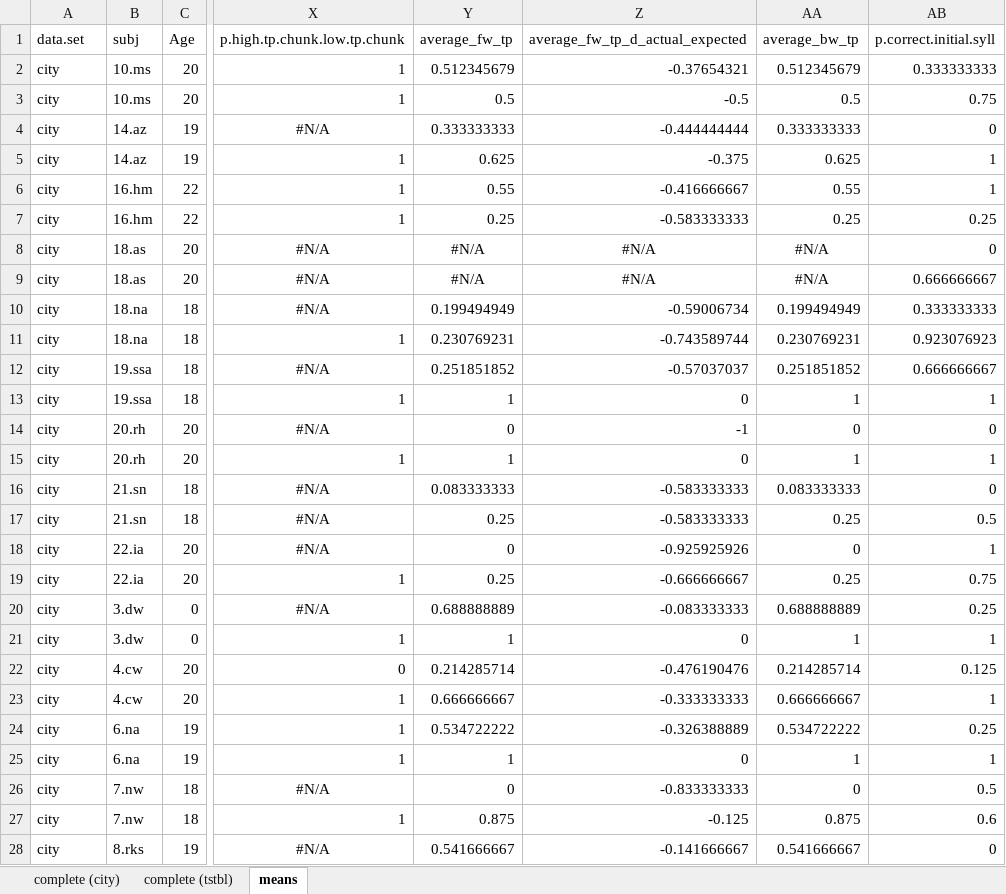
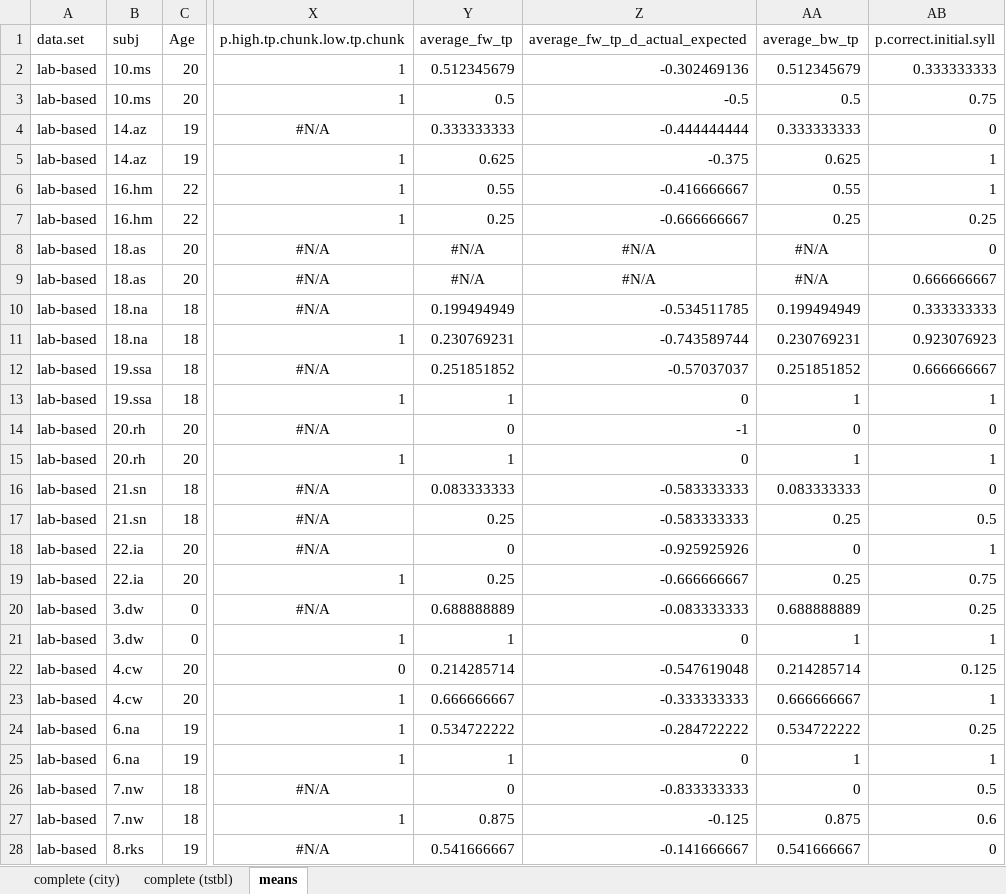
Before and after one commit to aendress/segmenation_recall, an Excel workbook: results/output/segmentation_recall_transcriptions_output.xlsx, sheet means, drawn as a sheet; only a part is shown, gaps mark what is left out; values as stored, in another font and other column widths than the file's, no borders; the diff covers the shown part only; the diff names each change by its address in the sheet, - before the commit and + after, or states it on an @@ line.

```diff
--- a/results/output/segmentation_recall_transcriptions_output.xlsx (sheet means)
+++ b/results/output/segmentation_recall_transcriptions_output.xlsx (sheet means)
-A2:A28 (data.set): city
+A2:A28 (data.set): lab-based
-Z2 (average_fw_tp_d_actual_expected): -0.37654321
+Z2 (average_fw_tp_d_actual_expected): -0.302469136
-Z7 (average_fw_tp_d_actual_expected): -0.583333333
+Z7 (average_fw_tp_d_actual_expected): -0.666666667
-Z10 (average_fw_tp_d_actual_expected): -0.59006734
+Z10 (average_fw_tp_d_actual_expected): -0.534511785
-Z22 (average_fw_tp_d_actual_expected): -0.476190476
+Z22 (average_fw_tp_d_actual_expected): -0.547619048
-Z24 (average_fw_tp_d_actual_expected): -0.326388889
+Z24 (average_fw_tp_d_actual_expected): -0.284722222
```
Also changed, not shown: 131 edited cells elsewhere in this sheet, sheet complete (city), results/output/recall.city.populated.xlsx, results/output/recall.tstbl.populated.xlsx, 11 other files.
